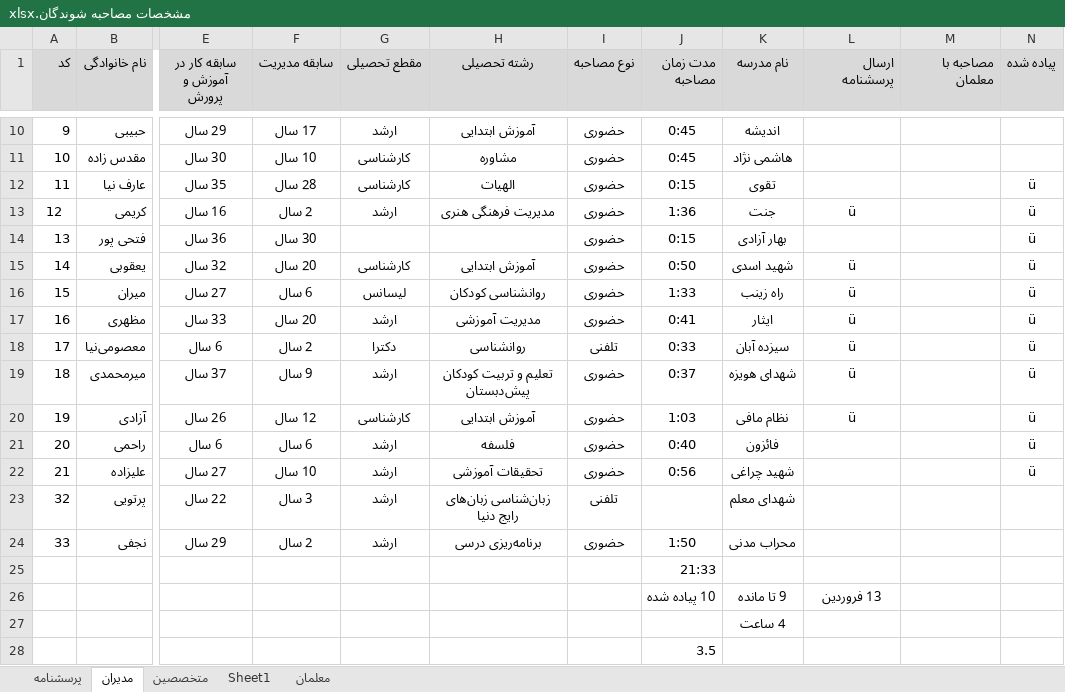
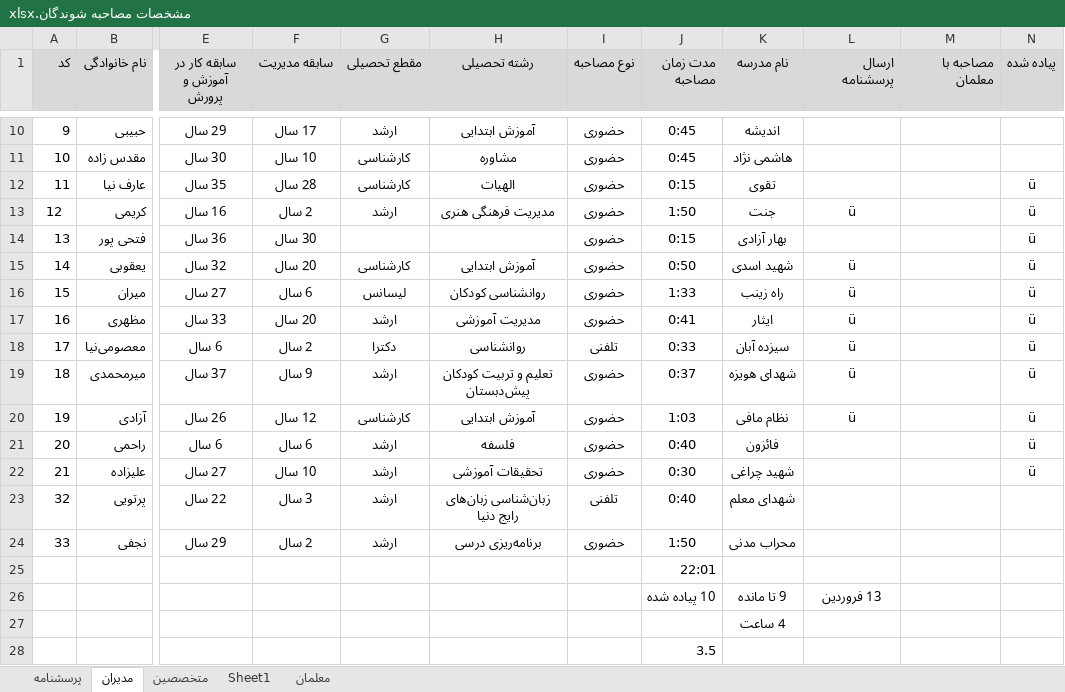
Before and after one commit to leilamesbah/thesis, an Excel workbook: فصل چهار/مشخصات مصاحبه شوندگان.xlsx, sheet مدیران, drawn as a sheet; only a part is shown, gaps mark what is left out; values as stored, in another font and other column widths than the file's, no borders; the diff names each change by its address in the sheet, - before the commit and + after, or states it on an @@ line.

```diff
--- a/فصل چهار/مشخصات مصاحبه شوندگان.xlsx (sheet مدیران)
+++ b/فصل چهار/مشخصات مصاحبه شوندگان.xlsx (sheet مدیران)
-J13 (مدت زمان مصاحبه): 1:36
+J13 (مدت زمان مصاحبه): 1:50
-J22 (مدت زمان مصاحبه): 0:56
+J22 (مدت زمان مصاحبه): 0:30
-J23 (مدت زمان مصاحبه): (empty)
+J23 (مدت زمان مصاحبه): 0:40
-J25 (مدت زمان مصاحبه): 21:33
+J25 (مدت زمان مصاحبه): 22:01
```
Also changed, not shown: sheet Sheet1, charts or pictures, 9 other files.
